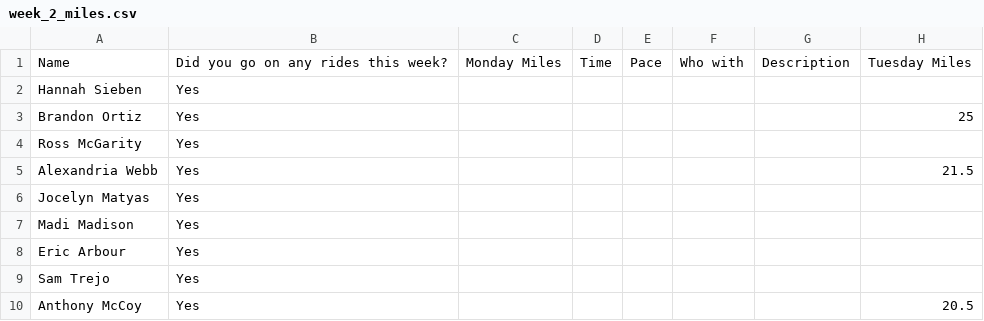
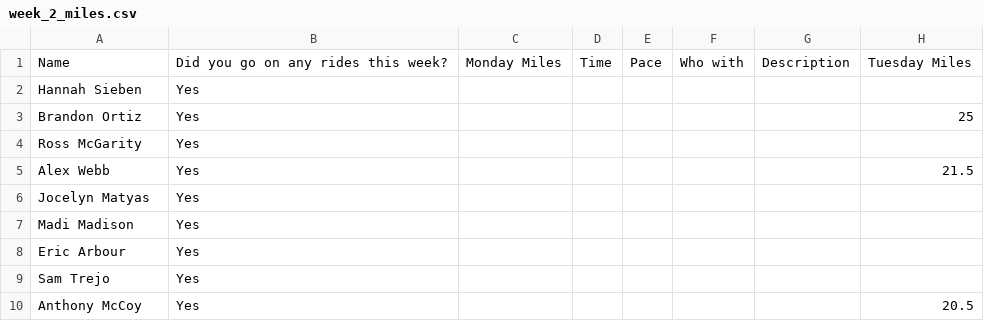
Before and after one commit to ethanperez/t4k-rms, a CSV file: old_ride_importer/cleaned/week_2_miles.csv, drawn as a sheet; only a part is shown; the diff names each change by its address in the sheet, - before the commit and + after, or states it on an @@ line.

```diff
--- a/old_ride_importer/cleaned/week_2_miles.csv
+++ b/old_ride_importer/cleaned/week_2_miles.csv
-A5: Alexandria Webb
+A5: Alex Webb
```
Also changed, not shown: old_ride_importer/cleaned/week_2.1_miles.csv, old_ride_importer/cleaned/week_4_miles.csv, 5 other files.
